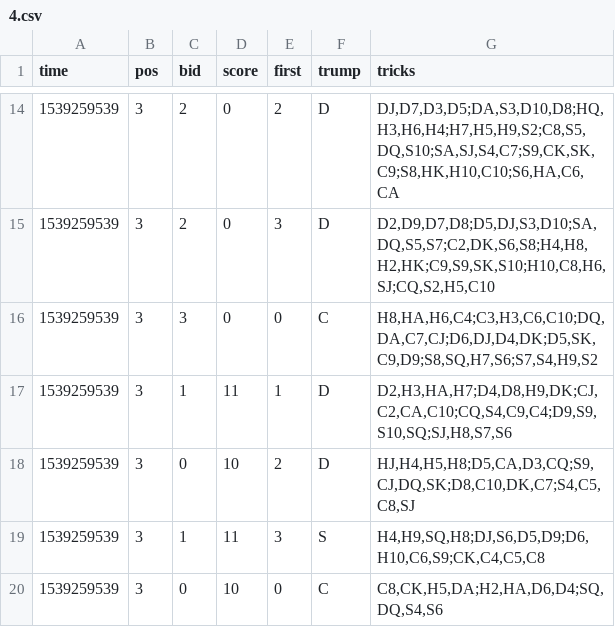
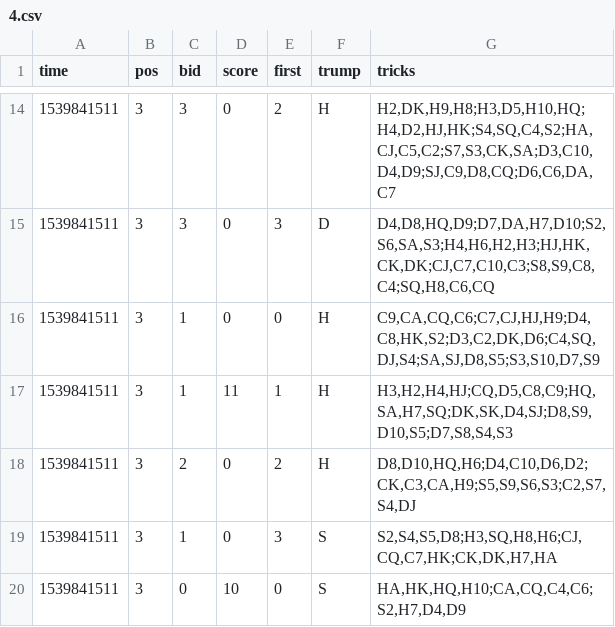
Before and after one commit to asherLZR/ohhell, a CSV file: logs/4.csv, drawn as a sheet; only a part is shown, gaps mark what is left out; the diff covers the shown part only.

```diff
--- a/logs/4.csv
+++ b/logs/4.csv
@@ -14,7 +14,7 @@ time,pos,bid,score,first,trump,tricks
-1539259539,3,2,0,2,D,"DJ,D7,D3,D5;DA,S3,D10,D8;HQ,H3,H6,H4;H7,H5,H9,S2;C8,S5,DQ,S10;SA,SJ,S4,C7;S9,CK,SK,C9;S8,HK,H10,C10;S6,HA,C6,CA"
-1539259539,3,2,0,3,D,"D2,D9,D7,D8;D5,DJ,S3,D10;SA,DQ,S5,S7;C2,DK,S6,S8;H4,H8,H2,HK;C9,S9,SK,S10;H10,C8,H6,SJ;CQ,S2,H5,C10"
-1539259539,3,3,0,0,C,"H8,HA,H6,C4;C3,H3,C6,C10;DQ,DA,C7,CJ;D6,DJ,D4,DK;D5,SK,C9,D9;S8,SQ,H7,S6;S7,S4,H9,S2"
-1539259539,3,1,11,1,D,"D2,H3,HA,H7;D4,D8,H9,DK;CJ,C2,CA,C10;CQ,S4,C9,C4;D9,S9,S10,SQ;SJ,H8,S7,S6"
-1539259539,3,0,10,2,D,"HJ,H4,H5,H8;D5,CA,D3,CQ;S9,CJ,DQ,SK;D8,C10,DK,C7;S4,C5,C8,SJ"
-1539259539,3,1,11,3,S,"H4,H9,SQ,H8;DJ,S6,D5,D9;D6,H10,C6,S9;CK,C4,C5,C8"
-1539259539,3,0,10,0,C,"C8,CK,H5,DA;H2,HA,D6,D4;SQ,DQ,S4,S6"
+1539841511,3,3,0,2,H,"H2,DK,H9,H8;H3,D5,H10,HQ;H4,D2,HJ,HK;S4,SQ,C4,S2;HA,CJ,C5,C2;S7,S3,CK,SA;D3,C10,D4,D9;SJ,C9,D8,CQ;D6,C6,DA,C7"
+1539841511,3,3,0,3,D,"D4,D8,HQ,D9;D7,DA,H7,D10;S2,S6,SA,S3;H4,H6,H2,H3;HJ,HK,CK,DK;CJ,C7,C10,C3;S8,S9,C8,C4;SQ,H8,C6,CQ"
+1539841511,3,1,0,0,H,"C9,CA,CQ,C6;C7,CJ,HJ,H9;D4,C8,HK,S2;D3,C2,DK,D6;C4,SQ,DJ,S4;SA,SJ,D8,S5;S3,S10,D7,S9"
+1539841511,3,1,11,1,H,"H3,H2,H4,HJ;CQ,D5,C8,C9;HQ,SA,H7,SQ;DK,SK,D4,SJ;D8,S9,D10,S5;D7,S8,S4,S3"
+1539841511,3,2,0,2,H,"D8,D10,HQ,H6;D4,C10,D6,D2;CK,C3,CA,H9;S5,S9,S6,S3;C2,S7,S4,DJ"
+1539841511,3,1,0,3,S,"S2,S4,S5,D8;H3,SQ,H8,H6;CJ,CQ,C7,HK;CK,DK,H7,HA"
+1539841511,3,0,10,0,S,"HA,HK,HQ,H10;CA,CQ,C4,C6;S2,H7,D4,D9"
```
Also changed, not shown: 5 added rows, 5 removed rows and 23 edited cells elsewhere in this file, logs/1.csv, logs/2.csv, 4 other files.
